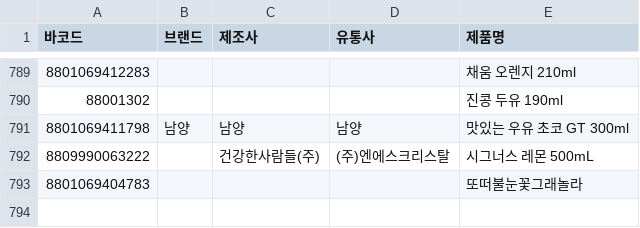
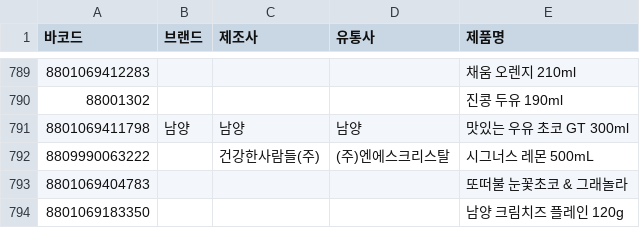
Before and after one commit to NullFull/isnamyang, a CSV file: backend/data/products.csv, drawn as a sheet; only a part is shown, gaps mark what is left out; the diff names each change by its address in the sheet, - before the commit and + after, or states it on an @@ line.

Commit message:
Update products.csv

```diff
--- a/backend/data/products.csv
+++ b/backend/data/products.csv
-E793 (제품명): 또떠불눈꽃그래놀라
+E793 (제품명): 또떠불 눈꽃초코 & 그래놀라
+row 794: 8801069183350 |  |  |  | 남양 크림치즈 플레인 120g
```
